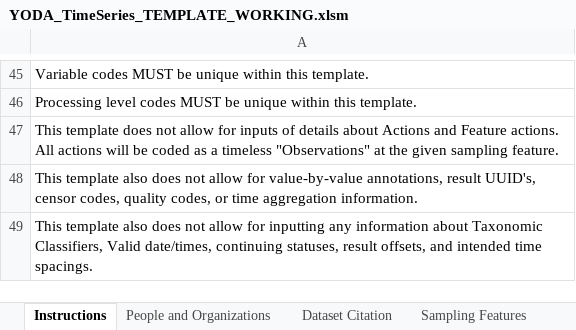
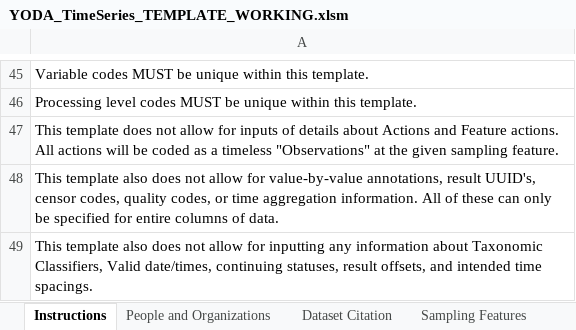
Before and after one commit to ODM2/YODA-File, an Excel workbook: ExcelTemplates/Prototypes/YODA_TimeSeries_TEMPLATE_WORKING.xlsm, sheet Instructions, drawn as a sheet; only a part is shown, gaps mark what is left out; values as stored, in another font and other column widths than the file's, no borders; the diff names each change by its address in the sheet, - before the commit and + after, or states it on an @@ line.

```diff
--- a/ExcelTemplates/Prototypes/YODA_TimeSeries_TEMPLATE_WORKING.xlsm (sheet Instructions)
+++ b/ExcelTemplates/Prototypes/YODA_TimeSeries_TEMPLATE_WORKING.xlsm (sheet Instructions)
-A48: …aggregation information.
+A48: …aggregation information. All of these can only be specified for entire columns of data.
```
Also changed, not shown: sheet Dataset Citation, sheet YODA Header Blocks, sheet YODA Generator, sheet Data Columns, sheet YODA File, formulas that keep their value.
